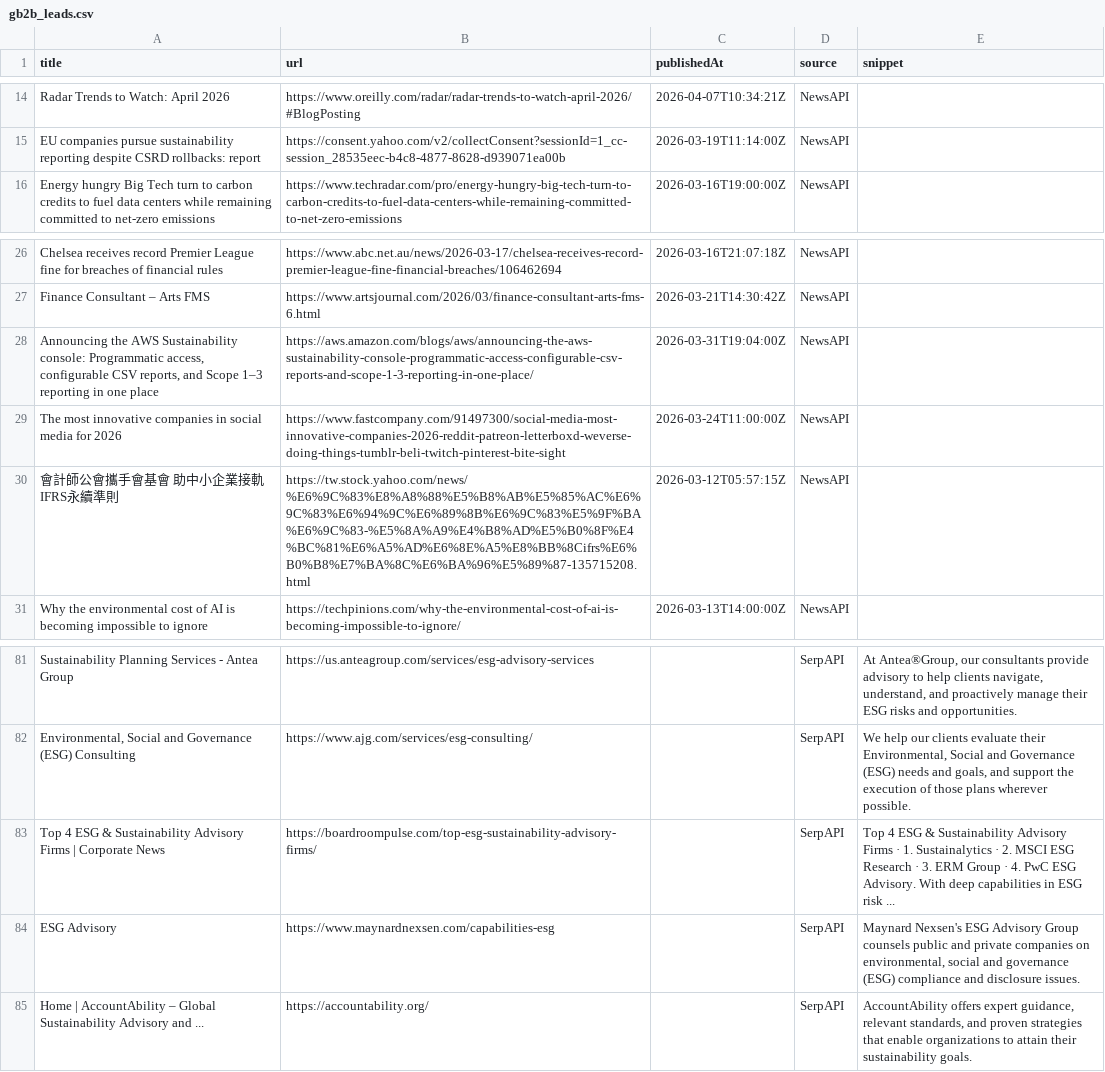
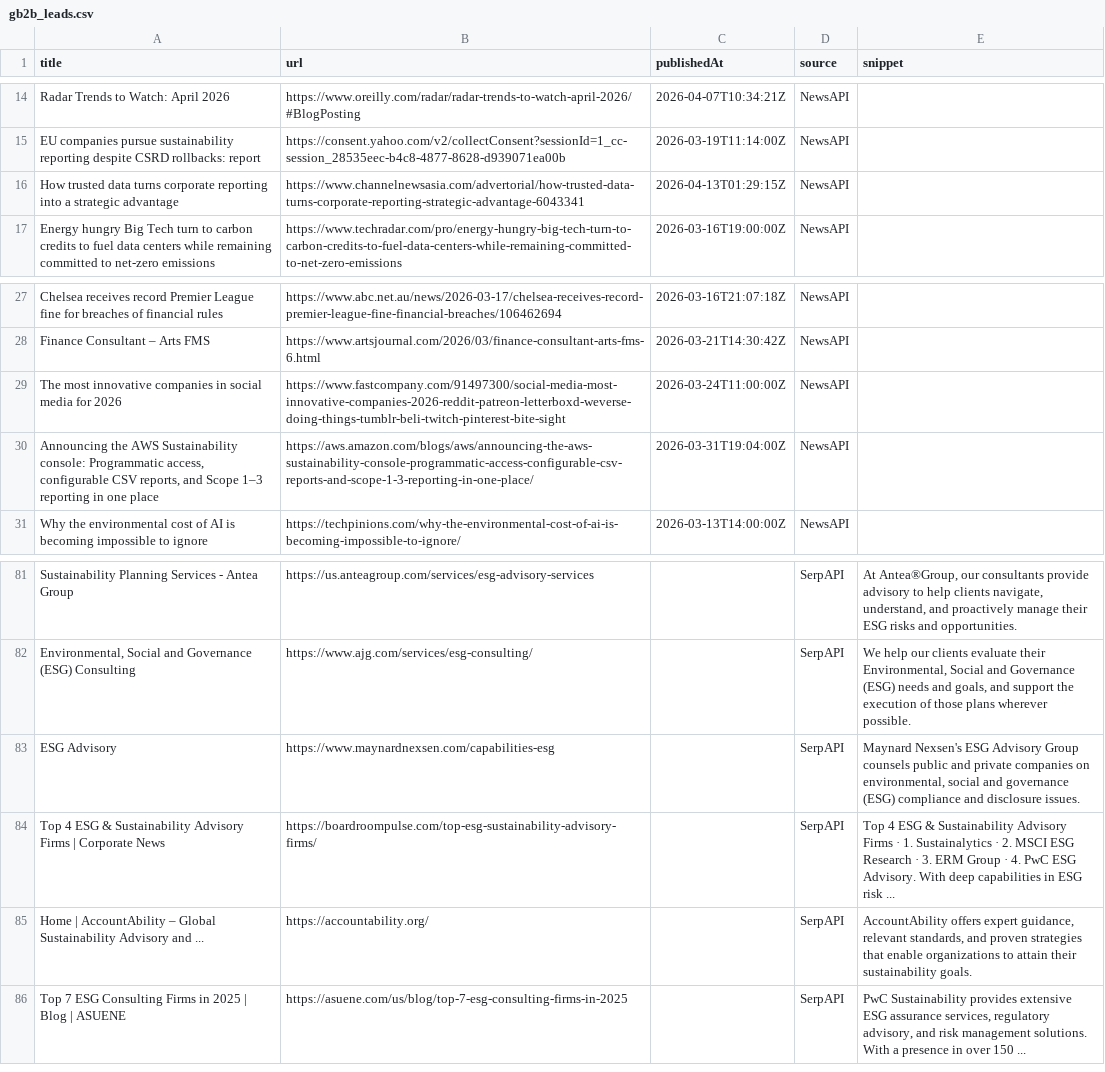
Before and after one commit to media-stack/gb2b-lead-finder, a CSV file: gb2b_leads.csv, drawn as a sheet; only a part is shown, gaps mark what is left out; the diff covers the shown part only.

```diff
--- a/gb2b_leads.csv
+++ b/gb2b_leads.csv
@@ -15,2 +15,3 @@ Radar Trends to Watch: April 2026,https://www.oreilly.com/radar/radar-trends-to-
 EU companies pursue sustainability reporting despite CSRD rollbacks: report,https://consent.yahoo.com/v2/collectConsent?sessionId=1_cc-session_28535eec-b4c8-4877-8628-d939071ea00b,2026-03-19T11:14:00Z,NewsAPI,
+How trusted data turns corporate reporting into a strategic advantage,https://www.channelnewsasia.com/advertorial/how-trusted-data-turns-corporate-reporting-strategic-advantage-6043341,2026-04-13T01:29:15Z,NewsAPI,
 Energy hungry Big Tech turn to carbon credits to fuel data centers while remaining committed to net-zero emissions,https://www.techradar.com/pro/energy-hungry-big-tech-turn-to-carbon-credits-to-fuel-data-centers-while-remaining-committed-to-net-zero-emissions,2026-03-16T19:00:00Z,NewsAPI,
@@ -27,5 +28,4 @@ Chelsea receives record Premier League fine for breaches of financial rules,http
 Finance Consultant – Arts FMS,https://www.artsjournal.com/2026/03/finance-consultant-arts-fms-6.html,2026-03-21T14:30:42Z,NewsAPI,
+The most innovative companies in social media for 2026,https://www.fastcompany.com/91497300/social-media-most-innovative-companies-2026-reddit-patreon-letterboxd-weverse-doing-things-tumblr-beli-twitch-pinterest-bite-sight,2026-03-24T11:00:00Z,NewsAPI,
 "Announcing the AWS Sustainability console: Programmatic access, configurable CSV reports, and Scope 1–3 reporting in one place",https://aws.amazon.com/blogs/aws/announcing-the-aws-sustainability-console-programmatic-access-configurable-csv-reports-and-scope-1-3-reporting-in-one-place/,2026-03-31T19:04:00Z,NewsAPI,
-The most innovative companies in social media for 2026,https://www.fastcompany.com/91497300/social-media-most-innovative-companies-2026-reddit-patreon-letterboxd-weverse-doing-things-tumblr-beli-twitch-pinterest-bite-sight,2026-03-24T11:00:00Z,NewsAPI,
-會計師公會攜手會基會 助中小企業接軌IFRS永續準則,https://tw.stock.yahoo.com/news/%E6%9C%83%E8%A8%88%E5%B8%AB%E5%85%AC%E6%9C%83%E6%94%9C%E6%89%8B%E6%9C%83%E5%9F%BA%E6%9C%83-%E5%8A%A9%E4%B8%AD%E5%B0%8F%E4%BC%81%E6%A5%AD%E6%8E%A5%E8%BB%8Cifrs%E6%B0%B8%E7%BA%8C%E6%BA%96%E5%89%87-135715208.html,2026-03-12T05:57:15Z,NewsAPI,
 Why the environmental cost of AI is becoming impossible to ignore,https://techpinions.com/why-the-environmental-cost-of-ai-is-becoming-impossible-to-ignore/,2026-03-13T14:00:00Z,NewsAPI,
@@ -82,4 +82,5 @@ Sustainability Planning Services - Antea Group,https://us.anteagroup.com/service
 "Environmental, Social and Governance (ESG) Consulting",https://www.ajg.com/services/esg-consulting/,,SerpAPI,"We help our clients evaluate their Environmental, Social and Governance (ESG) needs and goals, and support the execution of those plans wherever possible."
+ESG Advisory,https://www.maynardnexsen.com/capabilities-esg,,SerpAPI,"Maynard Nexsen's ESG Advisory Group counsels public and private companies on environmental, social and governance (ESG) compliance and disclosure issues."
 Top 4 ESG & Sustainability Advisory Firms | Corporate News,https://boardroompulse.com/top-esg-sustainability-advisory-firms/,,SerpAPI,Top 4 ESG & Sustainability Advisory Firms · 1. Sustainalytics · 2. MSCI ESG Research · 3. ERM Group · 4. PwC ESG Advisory. With deep capabilities in ESG risk ...
-ESG Advisory,https://www.maynardnexsen.com/capabilities-esg,,SerpAPI,"Maynard Nexsen's ESG Advisory Group counsels public and private companies on environmental, social and governance (ESG) compliance and disclosure issues."
 Home | AccountAbility – Global Sustainability Advisory and ...,https://accountability.org/,,SerpAPI,"AccountAbility offers expert guidance, relevant standards, and proven strategies that enable organizations to attain their sustainability goals."
+Top 7 ESG Consulting Firms in 2025 | Blog | ASUENE,https://asuene.com/us/blog/top-7-esg-consulting-firms-in-2025,,SerpAPI,"PwC Sustainability provides extensive ESG assurance services, regulatory advisory, and risk management solutions. With a presence in over 150 ..."
```
Also changed, not shown: 3 added rows, 3 removed rows and 3 moved rows elsewhere in this file.
